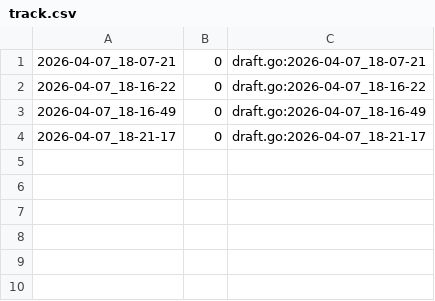
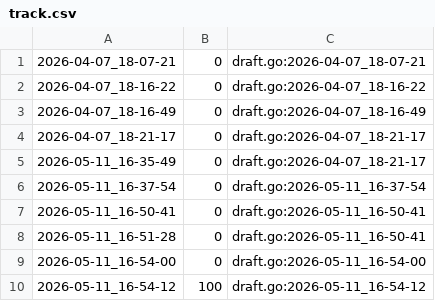
Before and after one commit to qxcode-course/fup-dd-playground-Betina900, a CSV file: .tko/track/fup@concentra/track.csv, drawn as a sheet; the diff names each change by its address in the sheet, - before the commit and + after, or states it on an @@ line.

Commit message:
concentra, dieta, dindin, patas

```diff
--- a/.tko/track/fup@concentra/track.csv
+++ b/.tko/track/fup@concentra/track.csv
+row 5: 2026-05-11_16-35-49 | 0 | draft.go:2026-04-07_18-21-17
+row 6: 2026-05-11_16-37-54 | 0 | draft.go:2026-05-11_16-37-54
+row 7: 2026-05-11_16-50-41 | 0 | draft.go:2026-05-11_16-50-41
+row 8: 2026-05-11_16-51-28 | 0 | draft.go:2026-05-11_16-50-41
+row 9: 2026-05-11_16-54-00 | 0 | draft.go:2026-05-11_16-54-00
+row 10: 2026-05-11_16-54-12 | 100 | draft.go:2026-05-11_16-54-12
```
Also changed, not shown: .tko/track/fup@dieta/track.csv, 20 other files.
